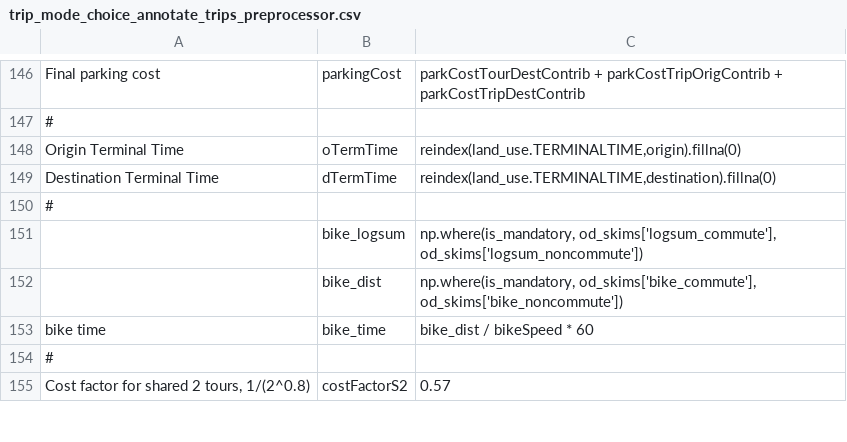
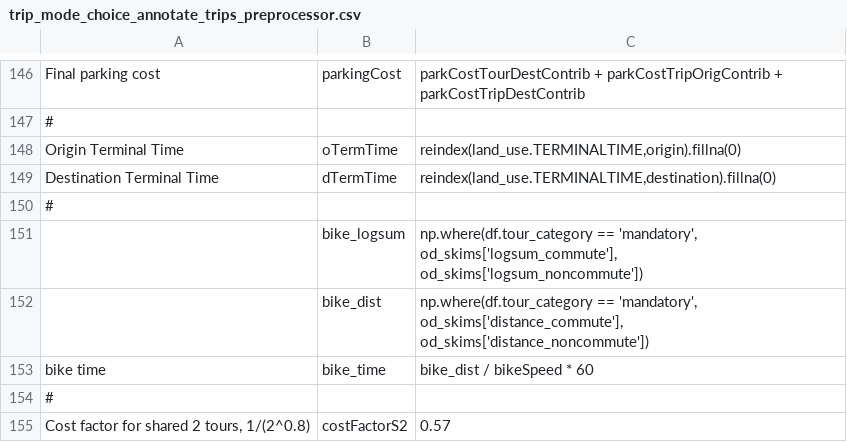
Before and after one commit to RSGInc/SimOR, a CSV file: resident/configs/trip_mode_choice_annotate_trips_preprocessor.csv, drawn as a sheet; only a part is shown, gaps mark what is left out.

Commit message:
fixing bugs in trip mc bike logsum

```diff
--- a/resident/configs/trip_mode_choice_annotate_trips_preprocessor.csv
+++ b/resident/configs/trip_mode_choice_annotate_trips_preprocessor.csv
@@ -150,4 +150,4 @@ Destination Terminal Time,dTermTime,"reindex(land_use.TERMINALTIME,destination).
 #,,
-,bike_logsum,"np.where(is_mandatory, od_skims['logsum_commute'], od_skims['logsum_noncommute'])"
-,bike_dist,"np.where(is_mandatory, od_skims['bike_commute'], od_skims['bike_noncommute'])"
+,bike_logsum,"np.where(df.tour_category == 'mandatory', od_skims['logsum_commute'], od_skims['logsum_noncommute'])"
+,bike_dist,"np.where(df.tour_category == 'mandatory', od_skims['distance_commute'], od_skims['distance_noncommute'])"
 bike time,bike_time,bike_dist / bikeSpeed * 60
```
